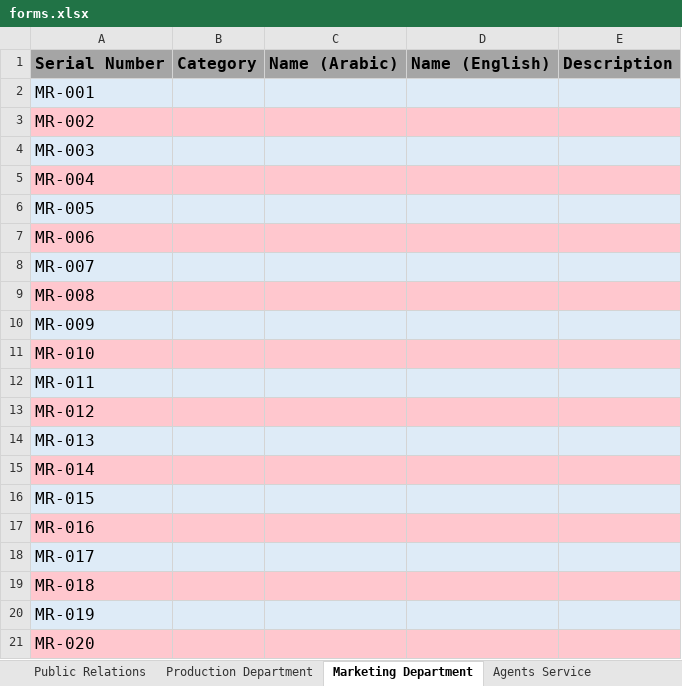
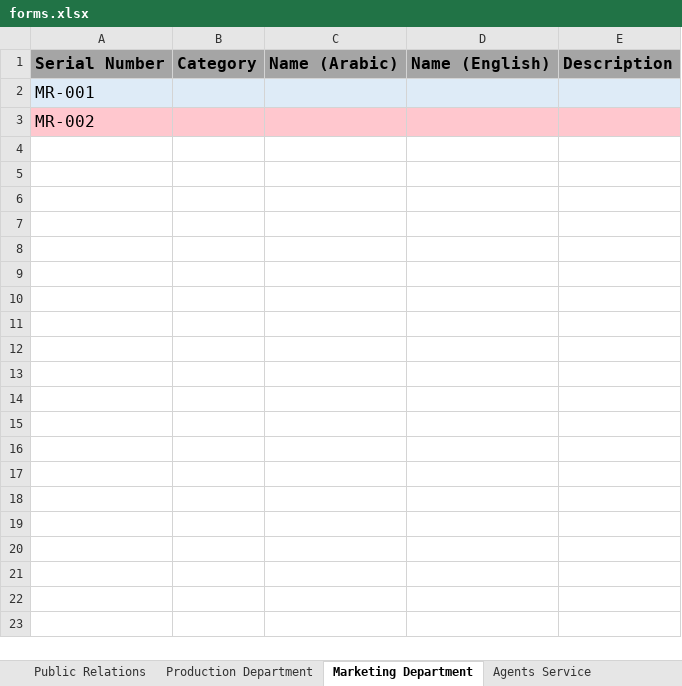
Before and after one commit to Eiad-Soufan/bm-requests-backend, an Excel workbook: data/forms.xlsx, sheet Marketing Department, drawn as a sheet; values as stored, in another font and other column widths than the file's, no borders; the diff names each change by its address in the sheet, - before the commit and + after, or states it on an @@ line.

```diff
--- a/data/forms.xlsx (sheet Marketing Department)
+++ b/data/forms.xlsx (sheet Marketing Department)
-row 4: MR-003
-row 5: MR-004
-row 6: MR-005
-row 7: MR-006
-row 8: MR-007
-row 9: MR-008
-row 10: MR-009
-row 11: MR-010
-row 12: MR-011
-row 13: MR-012
-row 14: MR-013
-row 15: MR-014
-row 16: MR-015
-row 17: MR-016
-row 18: MR-017
-row 19: MR-018
-row 20: MR-019
-row 21: MR-020
```
Also changed, not shown: sheet Maintenance Department, sheet Public Relations, sheet Production Department, sheet Agents Service, sheet Retail Management, sheet Wholesale Management, 3 more sheets.
